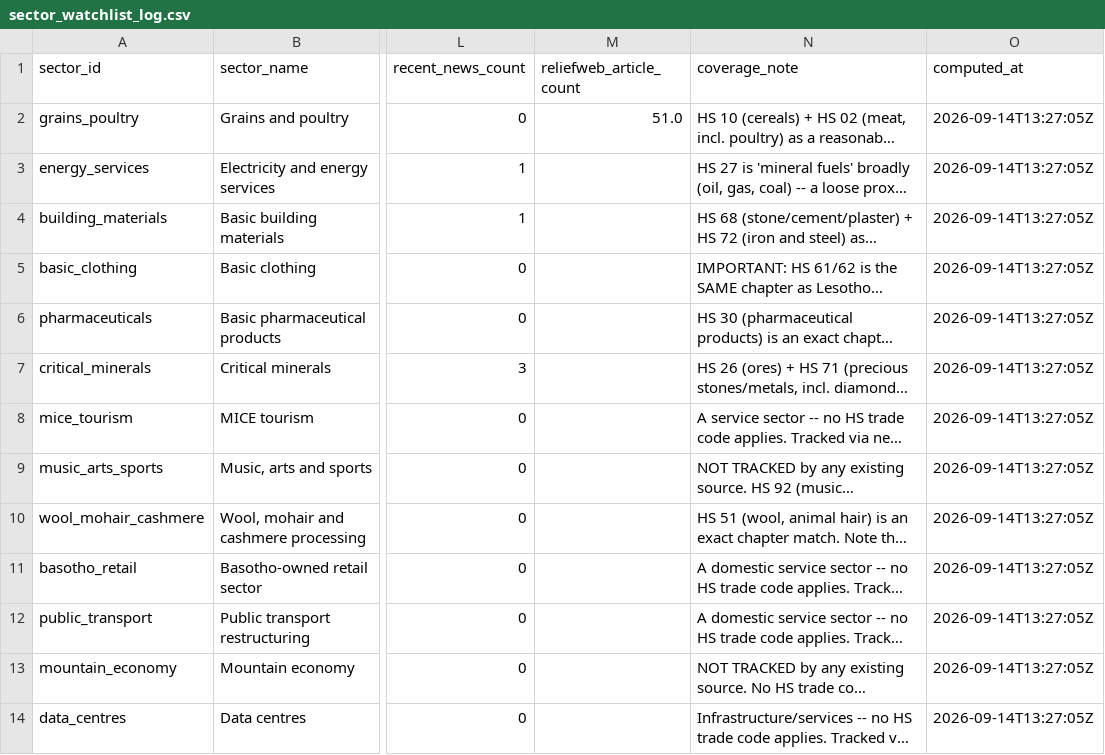
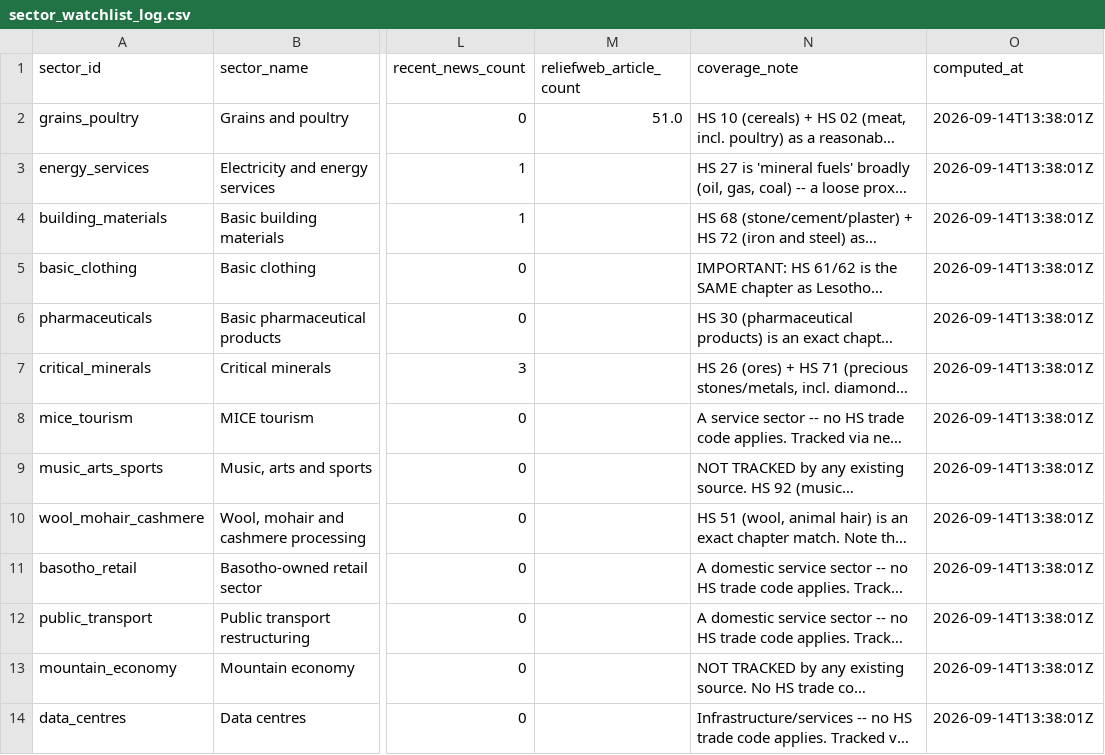
Before and after one commit to Malia-Skk/lndc-intelligence-radar, a CSV file: data/derived/sector_watchlist_log.csv, drawn as a sheet; only a part is shown, gaps mark what is left out; long unchanged cells end in …; the diff names each change by its address in the sheet, - before the commit and + after, or states it on an @@ line.

```diff
--- a/data/derived/sector_watchlist_log.csv
+++ b/data/derived/sector_watchlist_log.csv
-O2:O14 (computed_at): 2026-09-14T13:27:05Z
+O2:O14 (computed_at): 2026-09-14T13:38:01Z
```
